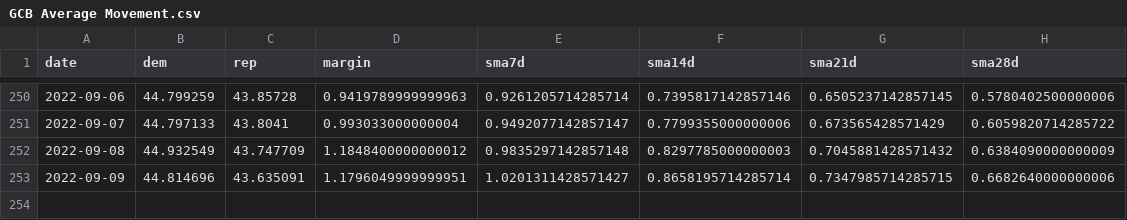
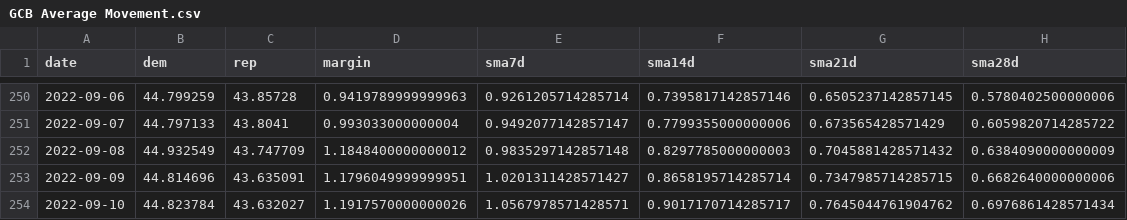
Before and after one commit to dcadata/fivey-is-an-emotional-fox, a CSV file: gcb_movement/GCB Average Movement.csv, drawn as a sheet; only a part is shown, gaps mark what is left out; the diff names each change by its address in the sheet, - before the commit and + after, or states it on an @@ line.

```diff
--- a/gcb_movement/GCB Average Movement.csv
+++ b/gcb_movement/GCB Average Movement.csv
+row 254: 2022-09-10 | 44.823784 | 43.632027 | 1.1917570000000026 | 1.0567978571428571 | 0.9017170714285717 | 0.7645044761904762 | 0.6976861428571434
```
Also changed, not shown: 1 other file.
